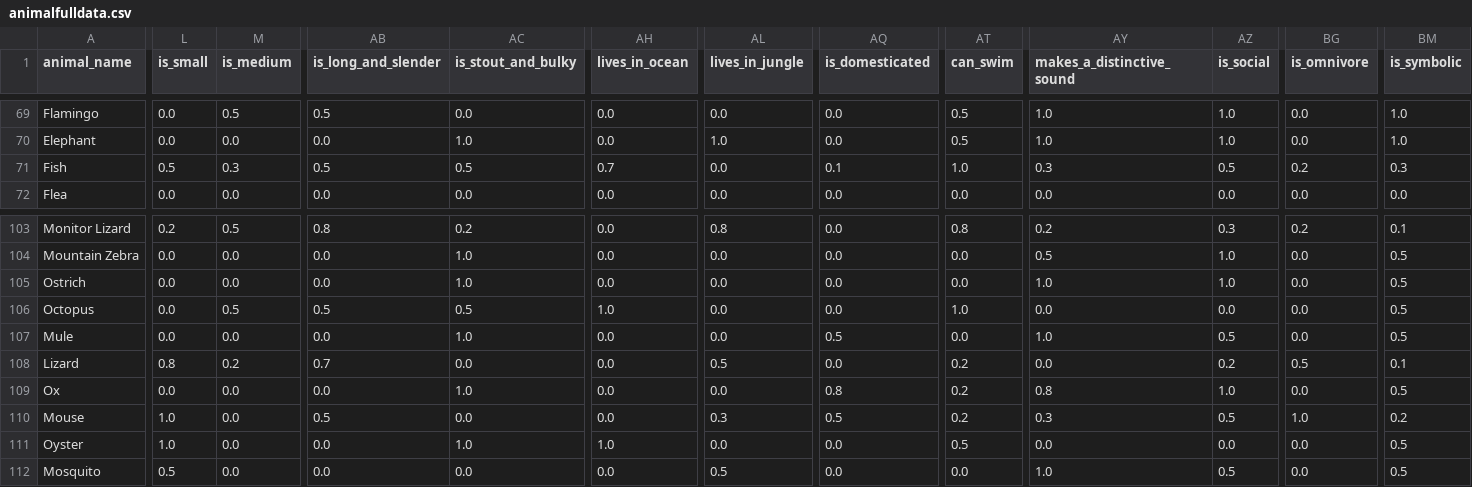
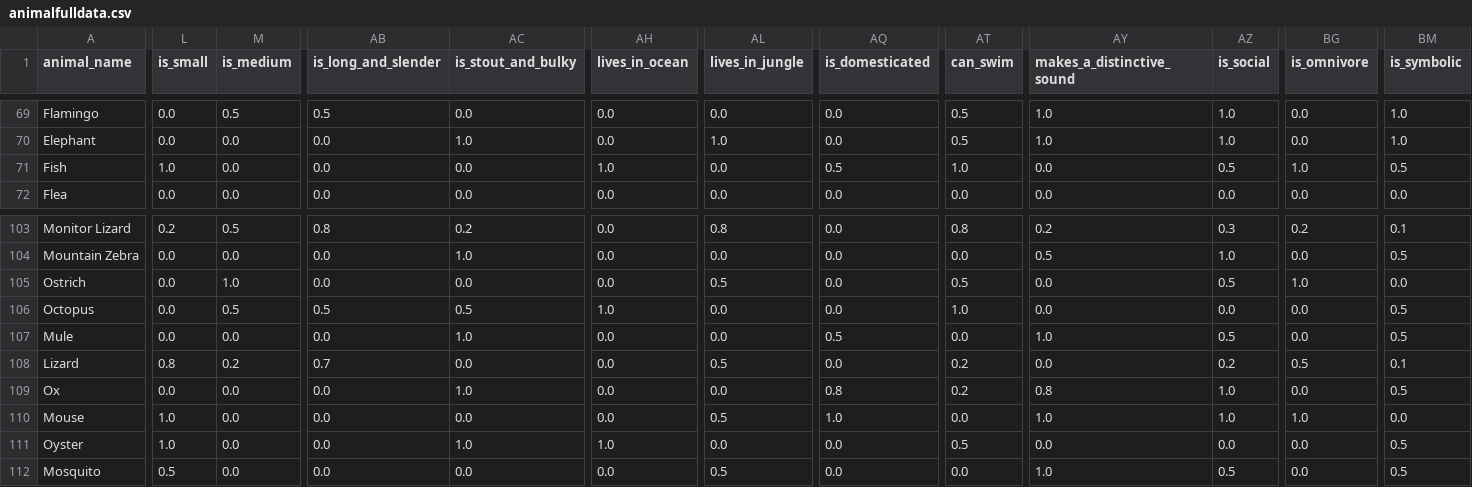
Before and after one commit to Cwalt2/Paokinator, a CSV file: animalfulldata.csv, drawn as a sheet; only a part is shown, gaps mark what is left out; the diff covers the shown part only; the diff names each change by its address in the sheet, - before the commit and + after, or states it on an @@ line.

```diff
--- a/animalfulldata.csv
+++ b/animalfulldata.csv
-L71 (is_small): 0.5
+L71 (is_small): 1.0
-M71 (is_medium): 0.3
+M71 (is_medium): 0.0
-AB71 (is_long_and_slender): 0.5
+AB71 (is_long_and_slender): 0.0
-AC71 (is_stout_and_bulky): 0.5
+AC71 (is_stout_and_bulky): 0.0
-AH71 (lives_in_ocean): 0.7
+AH71 (lives_in_ocean): 1.0
-AQ71 (is_domesticated): 0.1
+AQ71 (is_domesticated): 0.5
-AY71 (makes_a_distinctive_sound): 0.3
+AY71 (makes_a_distinctive_sound): 0.0
-BG71 (is_omnivore): 0.2
+BG71 (is_omnivore): 1.0
-BM71 (is_symbolic): 0.3
+BM71 (is_symbolic): 0.5
-M105 (is_medium): 0.0
+M105 (is_medium): 1.0
-AC105 (is_stout_and_bulky): 1.0
+AC105 (is_stout_and_bulky): 0.0
-AL105 (lives_in_jungle): 0.0
+AL105 (lives_in_jungle): 0.5
-AT105 (can_swim): 0.0
+AT105 (can_swim): 0.5
-AY105 (makes_a_distinctive_sound): 1.0
+AY105 (makes_a_distinctive_sound): 0.0
-AZ105 (is_social): 1.0
+AZ105 (is_social): 0.5
-BG105 (is_omnivore): 0.0
+BG105 (is_omnivore): 1.0
-BM105 (is_symbolic): 0.5
+BM105 (is_symbolic): 0.0
-AB110 (is_long_and_slender): 0.5
+AB110 (is_long_and_slender): 0.0
-AL110 (lives_in_jungle): 0.3
+AL110 (lives_in_jungle): 0.5
-AQ110 (is_domesticated): 0.5
+AQ110 (is_domesticated): 1.0
-AT110 (can_swim): 0.2
+AT110 (can_swim): 0.0
-AY110 (makes_a_distinctive_sound): 0.3
+AY110 (makes_a_distinctive_sound): 1.0
-AZ110 (is_social): 0.5
+AZ110 (is_social): 1.0
-BM110 (is_symbolic): 0.2
+BM110 (is_symbolic): 0.0
```
Also changed, not shown: 38 edited cells elsewhere in this file, 2 other files.
